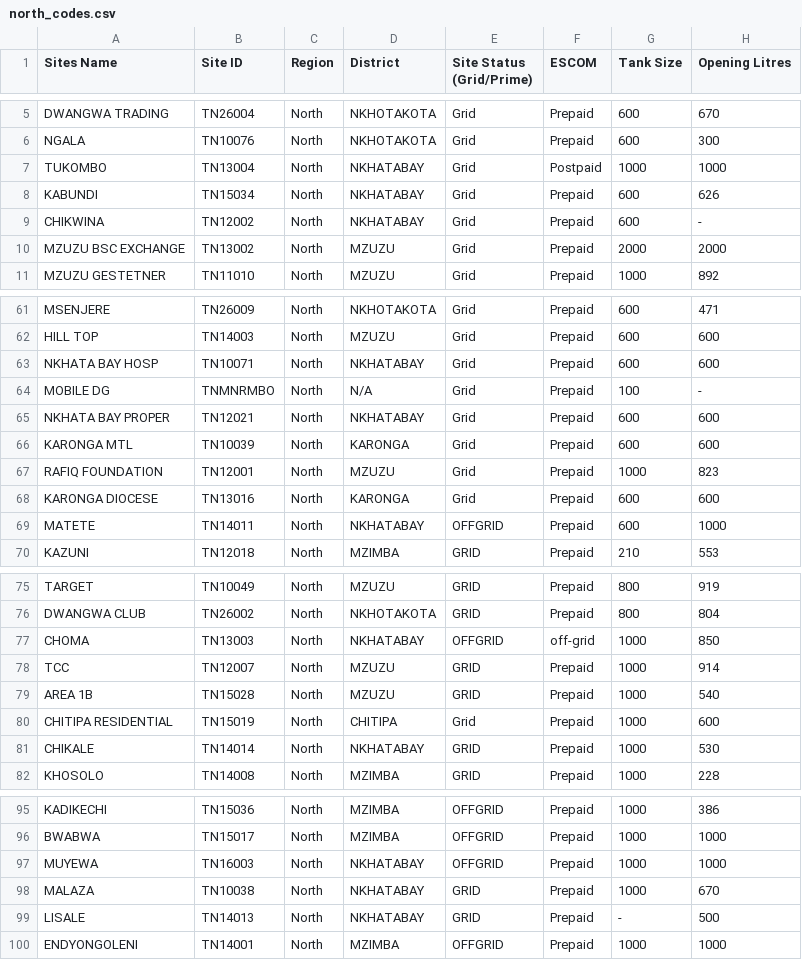
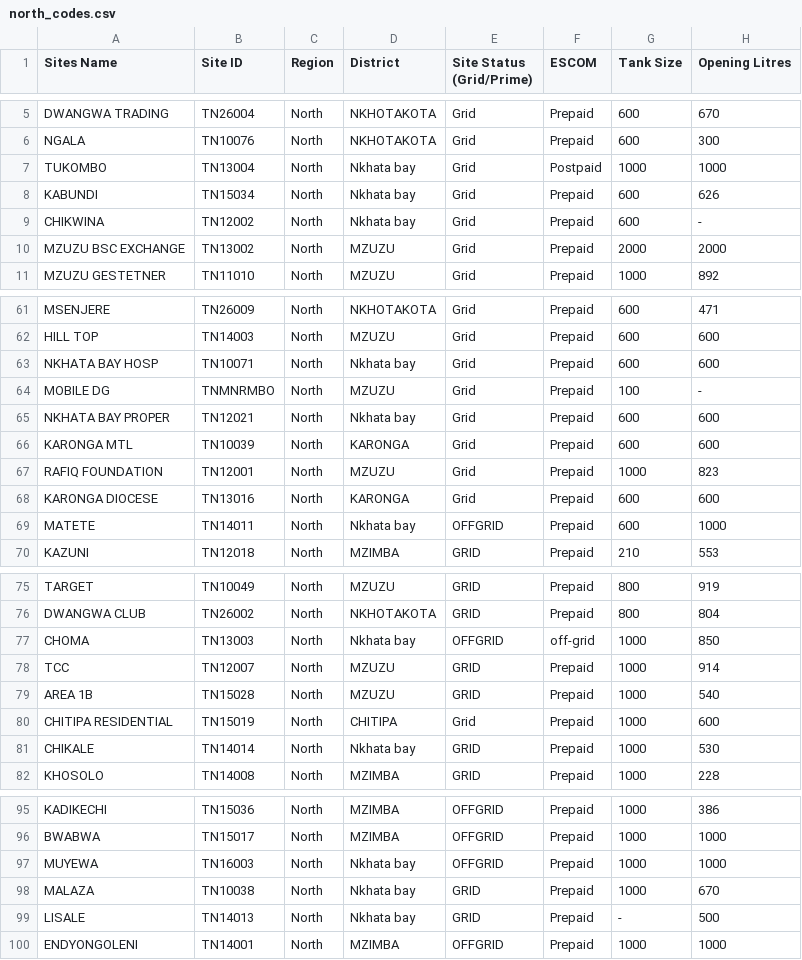
Before and after one commit to phundi/tnm-towers, a CSV file: db/data/north_codes.csv, drawn as a sheet; only a part is shown, gaps mark what is left out; the diff covers the shown part only; the diff names each change by its address in the sheet, - before the commit and + after, or states it on an @@ line.

```diff
--- a/db/data/north_codes.csv
+++ b/db/data/north_codes.csv
-D7:D9 (District): NKHATABAY
+D7:D9 (District): Nkhata bay
-D63 (District): NKHATABAY
+D63 (District): Nkhata bay
-D64 (District): N/A
+D64 (District): MZUZU
-D65 (District): NKHATABAY
+D65 (District): Nkhata bay
-D69 (District): NKHATABAY
+D69 (District): Nkhata bay
-D77 (District): NKHATABAY
+D77 (District): Nkhata bay
-D81 (District): NKHATABAY
+D81 (District): Nkhata bay
-D97:D99 (District): NKHATABAY
+D97:D99 (District): Nkhata bay
```
Also changed, not shown: 5 edited cells elsewhere in this file, db/data/blantyre_codes.csv, db/data/south_codes.csv, 1 other file.
